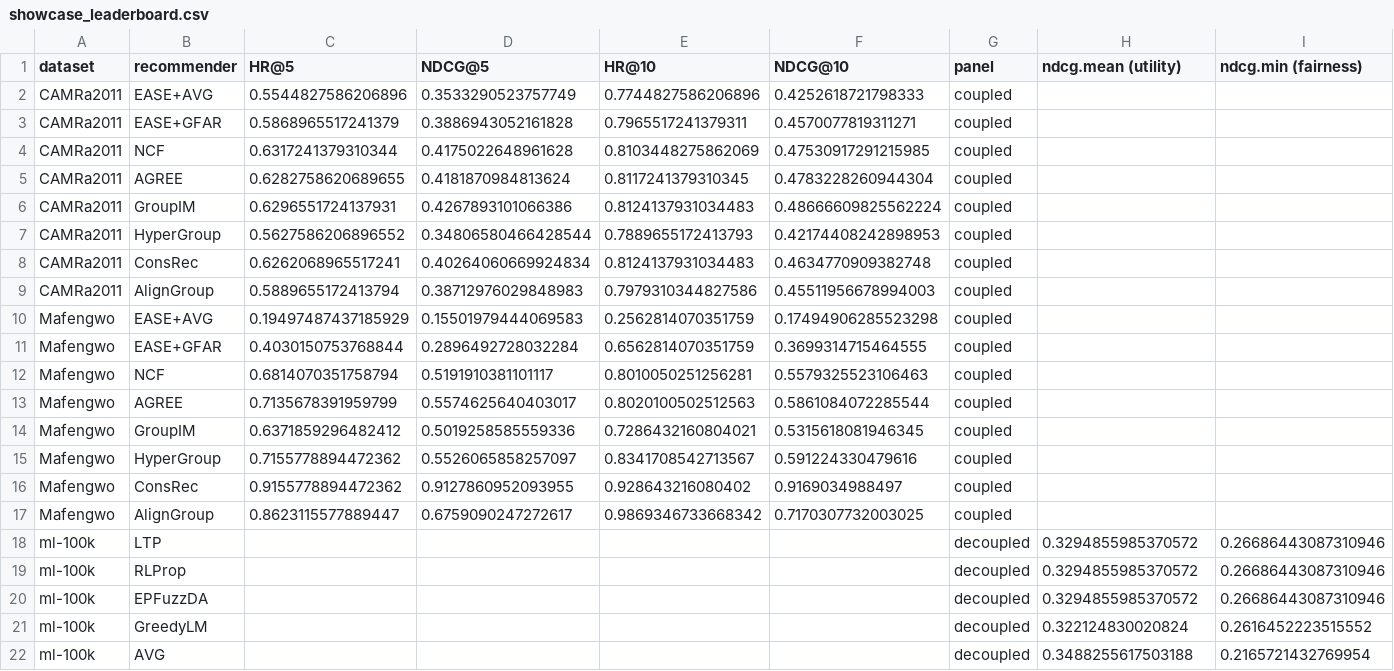
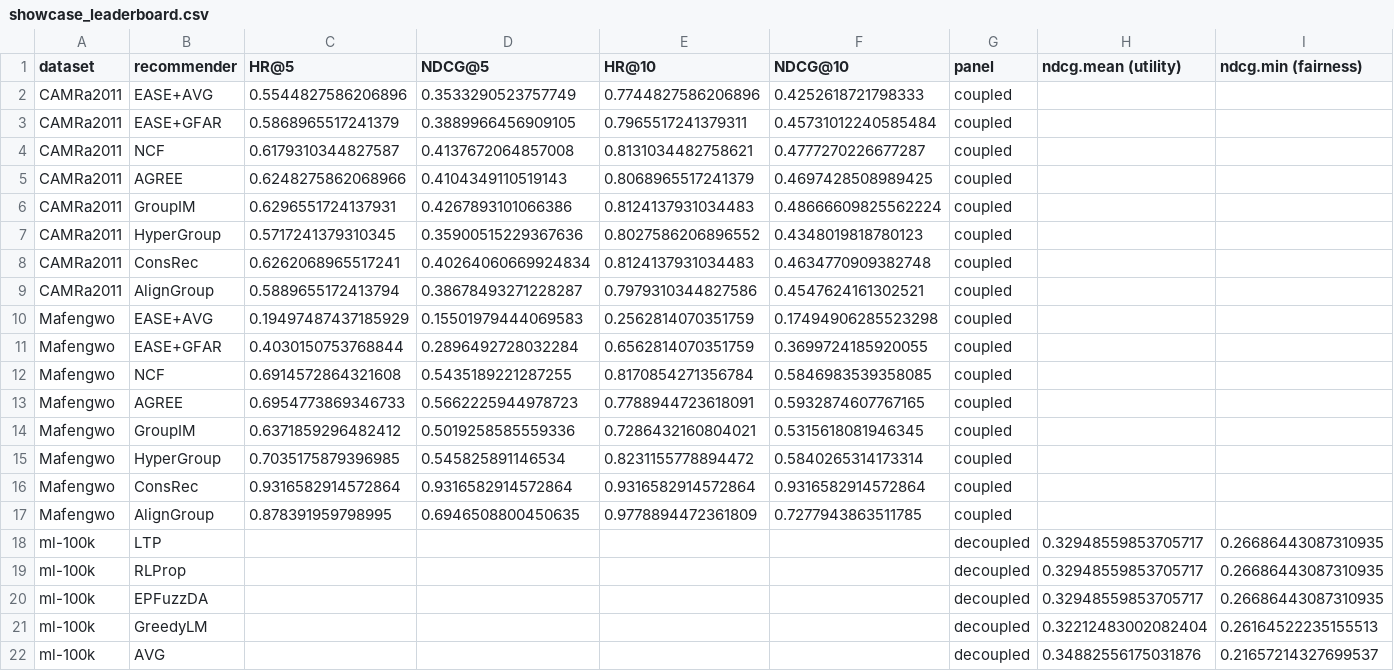
Before and after one commit to pdokoupil/grouprec, a CSV file: examples/showcase_leaderboard.csv, drawn as a sheet; only a part is shown; removed rows and columns are numbered as before the commit, all else as after; rows hold the shown columns only; the diff covers the shown part only; the diff names each change by its address in the sheet, - before the commit and + after, or states it on an @@ line.

```diff
--- a/examples/showcase_leaderboard.csv
+++ b/examples/showcase_leaderboard.csv
-D3 (NDCG@5): 0.3886943052161828
+D3 (NDCG@5): 0.3889966456909105
-F3 (NDCG@10): 0.4570077819311271
+F3 (NDCG@10): 0.45731012240585484
-row 4: CAMRa2011 | NCF | 0.6317241379310344 | 0.4175022648961628 | 0.8103448275862069 | 0.47530917291215985 | coupled
-row 5: CAMRa2011 | AGREE | 0.6282758620689655 | 0.4181870984813624 | 0.8117241379310345 | 0.4783228260944304 | coupled
+row 4: CAMRa2011 | NCF | 0.6179310344827587 | 0.4137672064857008 | 0.8131034482758621 | 0.4777270226677287 | coupled
+row 5: CAMRa2011 | AGREE | 0.6248275862068966 | 0.4104349110519143 | 0.8068965517241379 | 0.4697428508989425 | coupled
-row 7: CAMRa2011 | HyperGroup | 0.5627586206896552 | 0.34806580466428544 | 0.7889655172413793 | 0.42174408242898953 | coupled
+row 7: CAMRa2011 | HyperGroup | 0.5717241379310345 | 0.35900515229367636 | 0.8027586206896552 | 0.4348019818780123 | coupled
-D9 (NDCG@5): 0.38712976029848983
+D9 (NDCG@5): 0.38678493271228287
-F9 (NDCG@10): 0.45511956678994003
+F9 (NDCG@10): 0.4547624161302521
-F11 (NDCG@10): 0.3699314715464555
+F11 (NDCG@10): 0.3699724185920055
-row 12: Mafengwo | NCF | 0.6814070351758794 | 0.5191910381101117 | 0.8010050251256281 | 0.5579325523106463 | coupled
-row 13: Mafengwo | AGREE | 0.7135678391959799 | 0.5574625640403017 | 0.8020100502512563 | 0.5861084072285544 | coupled
+row 12: Mafengwo | NCF | 0.6914572864321608 | 0.5435189221287255 | 0.8170854271356784 | 0.5846983539358085 | coupled
+row 13: Mafengwo | AGREE | 0.6954773869346733 | 0.5662225944978723 | 0.7788944723618091 | 0.5932874607767165 | coupled
-row 15: Mafengwo | HyperGroup | 0.7155778894472362 | 0.5526065858257097 | 0.8341708542713567 | 0.591224330479616 | coupled
-row 16: Mafengwo | ConsRec | 0.9155778894472362 | 0.9127860952093955 | 0.928643216080402 | 0.9169034988497 | coupled
-row 17: Mafengwo | AlignGroup | 0.8623115577889447 | 0.6759090247272617 | 0.9869346733668342 | 0.7170307732003025 | coupled
-row 18: ml-100k | LTP |  |  |  |  | decoupled | 0.3294855985370572 | 0.26686443087310946
-row 19: ml-100k | RLProp |  |  |  |  | decoupled | 0.3294855985370572 | 0.26686443087310946
-row 20: ml-100k | EPFuzzDA |  |  |  |  | decoupled | 0.3294855985370572 | 0.26686443087310946
-row 21: ml-100k | GreedyLM |  |  |  |  | decoupled | 0.322124830020824 | 0.2616452223515552
-row 22: ml-100k | AVG |  |  |  |  | decoupled | 0.3488255617503188 | 0.2165721432769954
+row 15: Mafengwo | HyperGroup | 0.7035175879396985 | 0.545825891146534 | 0.8231155778894472 | 0.5840265314173314 | coupled
+row 16: Mafengwo | ConsRec | 0.9316582914572864 | 0.9316582914572864 | 0.9316582914572864 | 0.9316582914572864 | coupled
+row 17: Mafengwo | AlignGroup | 0.878391959798995 | 0.6946508800450635 | 0.9778894472361809 | 0.7277943863511785 | coupled
+row 18: ml-100k | LTP |  |  |  |  | decoupled | 0.32948559853705717 | 0.26686443087310935
+row 19: ml-100k | RLProp |  |  |  |  | decoupled | 0.32948559853705717 | 0.26686443087310935
+row 20: ml-100k | EPFuzzDA |  |  |  |  | decoupled | 0.32948559853705717 | 0.26686443087310935
+row 21: ml-100k | GreedyLM |  |  |  |  | decoupled | 0.32212483002082404 | 0.26164522235155513
+row 22: ml-100k | AVG |  |  |  |  | decoupled | 0.34882556175031876 | 0.21657214327699537
```
Also changed, not shown: 4 edited cells elsewhere in this file, 1 other file.
